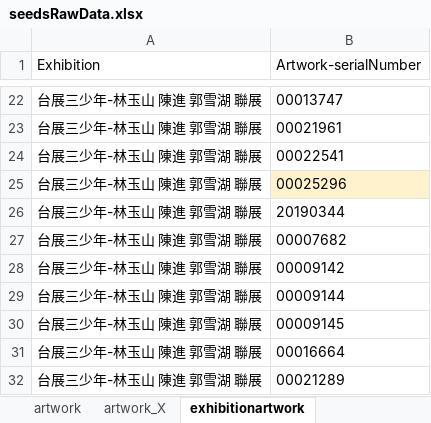
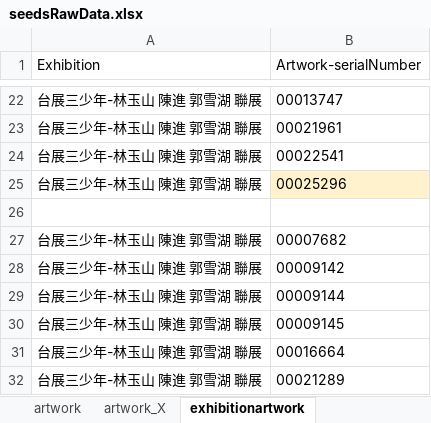
Before and after one commit to smilingfroggy/Art-Gallery, an Excel workbook: seeders/seedsRawData.xlsx, sheet exhibitionartwork, drawn as a sheet; only a part is shown, gaps mark what is left out; values as stored, in another font and other column widths than the file's, no borders; conditional formats not drawn; the diff names each change by its address in the sheet, - before the commit and + after, or states it on an @@ line.

```diff
--- a/seeders/seedsRawData.xlsx (sheet exhibitionartwork)
+++ b/seeders/seedsRawData.xlsx (sheet exhibitionartwork)
-row 26: 台展三少年-林玉山 陳進 郭雪湖 聯展 | 20190344
+row 26: (empty)
```
Also changed, not shown: sheet artwork, sheet artistImage, sheet artwork_X, sheet exhibitionartwork_X, 5 other files.
